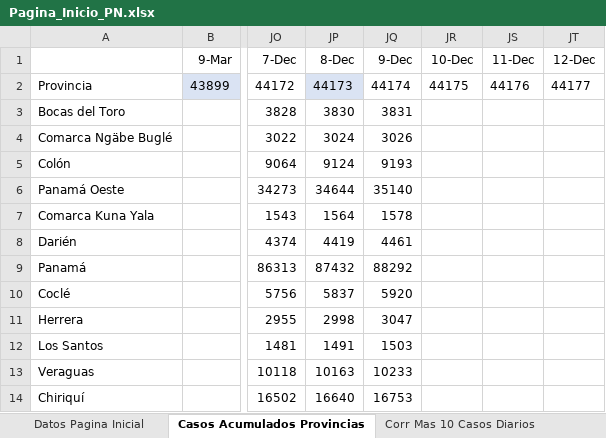
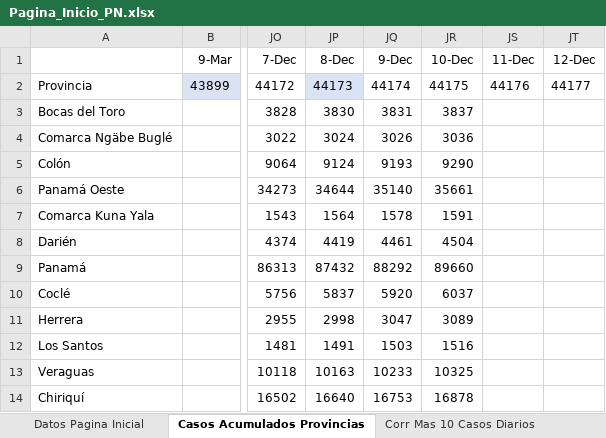
Before and after one commit to Sud-Austral/Datos_Panama, an Excel workbook: datacovidpa/Pagina_Inicio_PN.xlsx, sheet Casos Acumulados Provincias, drawn as a sheet; only a part is shown, gaps mark what is left out; values as stored, in another font and other column widths than the file's, no borders; table styles not drawn; the diff names each change by its address in the sheet, - before the commit and + after, or states it on an @@ line.

```diff
--- a/datacovidpa/Pagina_Inicio_PN.xlsx (sheet Casos Acumulados Provincias)
+++ b/datacovidpa/Pagina_Inicio_PN.xlsx (sheet Casos Acumulados Provincias)
-JR3 (10-Dec): (empty)
+JR3 (10-Dec): 3837
-JR4 (10-Dec): (empty)
+JR4 (10-Dec): 3036
-JR5 (10-Dec): (empty)
+JR5 (10-Dec): 9290
-JR6 (10-Dec): (empty)
+JR6 (10-Dec): 35661
-JR7 (10-Dec): (empty)
+JR7 (10-Dec): 1591
-JR8 (10-Dec): (empty)
+JR8 (10-Dec): 4504
-JR9 (10-Dec): (empty)
+JR9 (10-Dec): 89660
-JR10 (10-Dec): (empty)
+JR10 (10-Dec): 6037
-JR11 (10-Dec): (empty)
+JR11 (10-Dec): 3089
-JR12 (10-Dec): (empty)
+JR12 (10-Dec): 1516
-JR13 (10-Dec): (empty)
+JR13 (10-Dec): 10325
-JR14 (10-Dec): (empty)
+JR14 (10-Dec): 16878
```
Also changed, not shown: sheet Corr Mas 10 Casos Diarios, 2 other files.
